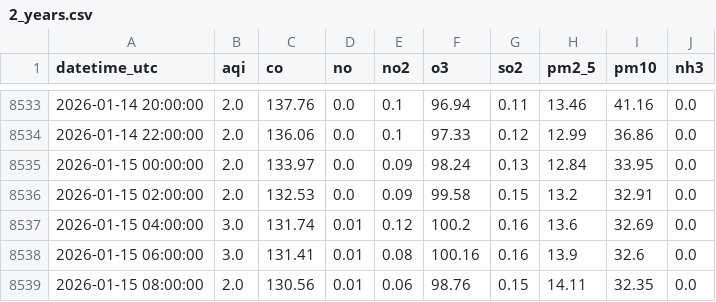
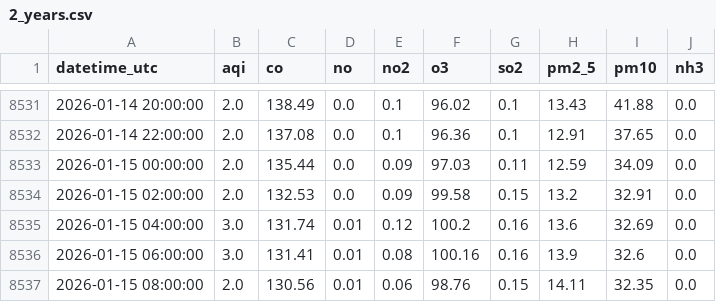
Before and after one commit to savera404/final_pollution_cicd, a CSV file: data/2_years.csv, drawn as a sheet; only a part is shown, gaps mark what is left out; the diff covers the shown part only.

```diff
--- a/data/2_years.csv
+++ b/data/2_years.csv
@@ -8533,4 +8531,4 @@ datetime_utc,aqi,co,no,no2,o3,so2,pm2_5,pm10,nh3
-2026-01-14 20:00:00,2.0,137.76,0.0,0.1,96.94,0.11,13.46,41.16,0.0
-2026-01-14 22:00:00,2.0,136.06,0.0,0.1,97.33,0.12,12.99,36.86,0.0
-2026-01-15 00:00:00,2.0,133.97,0.0,0.09,98.24,0.13,12.84,33.95,0.0
+2026-01-14 20:00:00,2.0,138.49,0.0,0.1,96.02,0.1,13.43,41.88,0.0
+2026-01-14 22:00:00,2.0,137.08,0.0,0.1,96.36,0.1,12.91,37.65,0.0
+2026-01-15 00:00:00,2.0,135.44,0.0,0.09,97.03,0.11,12.59,34.09,0.0
 2026-01-15 02:00:00,2.0,132.53,0.0,0.09,99.58,0.15,13.2,32.91,0.0
```
Also changed, not shown: 2 added rows, 2 removed rows and 60 edited cells elsewhere in this file.
